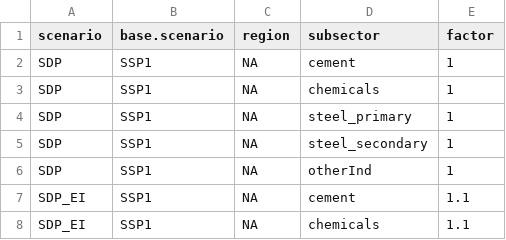
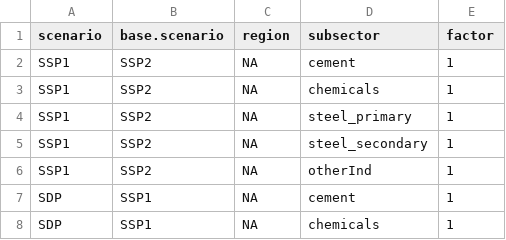
Before and after one commit to whitenightZhang/mrindustry, a CSV file: inst/extdata/specific_material_relative.csv, drawn as a sheet; only a part is shown; the shorter side is filled out with more unchanged rows; the diff names each change by its address in the sheet, - before the commit and + after, or states it on an @@ line.

```diff
--- a/inst/extdata/specific_material_relative.csv
+++ b/inst/extdata/specific_material_relative.csv
+row 2: SSP1 | SSP2 | NA | cement | 1
+row 3: SSP1 | SSP2 | NA | chemicals | 1
+row 4: SSP1 | SSP2 | NA | steel_primary | 1
+row 5: SSP1 | SSP2 | NA | steel_secondary | 1
+row 6: SSP1 | SSP2 | NA | otherInd | 1
```
Also changed, not shown: inst/extdata/specific_material_alpha.csv.
